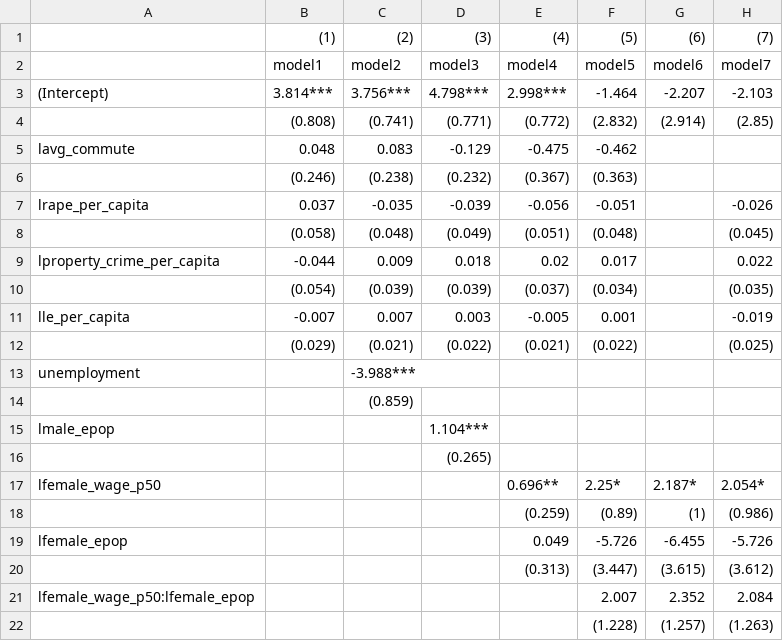
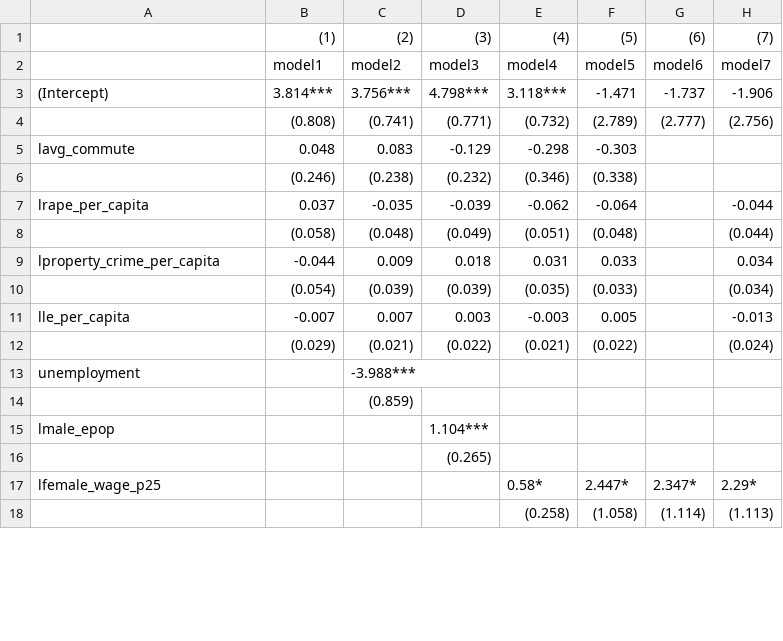
Before and after one commit to giantoak/memex_ad_features, a CSV file: nibrs/results/micro_zero_price/lzero_price_explore_greg.csv, drawn as a sheet; only a part is shown; the diff covers the shown part only.

```diff
--- a/nibrs/results/micro_zero_price/lzero_price_explore_greg.csv
+++ b/nibrs/results/micro_zero_price/lzero_price_explore_greg.csv
@@ -2,12 +2,12 @@
 ,"model1","model2","model3","model4","model5","model6","model7"
-"(Intercept)","3.814***","3.756***","4.798***","2.998***","-1.464","-2.207","-2.103"
-"","(0.808)","(0.741)","(0.771)","(0.772)","(2.832)","(2.914)","(2.85)"
-"lavg_commute","0.048","0.083","-0.129","-0.475","-0.462","",""
-"","(0.246)","(0.238)","(0.232)","(0.367)","(0.363)","",""
-"lrape_per_capita","0.037","-0.035","-0.039","-0.056","-0.051","","-0.026"
-"","(0.058)","(0.048)","(0.049)","(0.051)","(0.048)","","(0.045)"
-"lproperty_crime_per_capita","-0.044","0.009","0.018","0.02","0.017","","0.022"
-"","(0.054)","(0.039)","(0.039)","(0.037)","(0.034)","","(0.035)"
-"lle_per_capita","-0.007","0.007","0.003","-0.005","0.001","","-0.019"
-"","(0.029)","(0.021)","(0.022)","(0.021)","(0.022)","","(0.025)"
+"(Intercept)","3.814***","3.756***","4.798***","3.118***","-1.471","-1.737","-1.906"
+"","(0.808)","(0.741)","(0.771)","(0.732)","(2.789)","(2.777)","(2.756)"
+"lavg_commute","0.048","0.083","-0.129","-0.298","-0.303","",""
+"","(0.246)","(0.238)","(0.232)","(0.346)","(0.338)","",""
+"lrape_per_capita","0.037","-0.035","-0.039","-0.062","-0.064","","-0.044"
+"","(0.058)","(0.048)","(0.049)","(0.051)","(0.048)","","(0.044)"
+"lproperty_crime_per_capita","-0.044","0.009","0.018","0.031","0.033","","0.034"
+"","(0.054)","(0.039)","(0.039)","(0.035)","(0.033)","","(0.034)"
+"lle_per_capita","-0.007","0.007","0.003","-0.003","0.005","","-0.013"
+"","(0.029)","(0.021)","(0.022)","(0.021)","(0.022)","","(0.024)"
 "unemployment","","-3.988***","","","","",""
@@ -16,7 +16,3 @@
 "","","","(0.265)","","","",""
-"lfemale_wage_p50","","","","0.696**","2.25*","2.187*","2.054*"
-"","","","","(0.259)","(0.89)","(1)","(0.986)"
-"lfemale_epop","","","","0.049","-5.726","-6.455","-5.726"
-"","","","","(0.313)","(3.447)","(3.615)","(3.612)"
-"lfemale_wage_p50:lfemale_epop","","","","","2.007","2.352","2.084"
-"","","","","","(1.228)","(1.257)","(1.263)"
+"lfemale_wage_p25","","","","0.58*","2.447*","2.347*","2.29*"
+"","","","","(0.258)","(1.058)","(1.114)","(1.113)"
```
Also changed, not shown: 4 added rows and 2 edited cells elsewhere in this file, nibrs/results/micro_zero_price/lmarginal_price_explore_greg.csv, nibrs/results/micro_zero_price/lprice_per_hour_explore_greg.csv, 4 other files.
